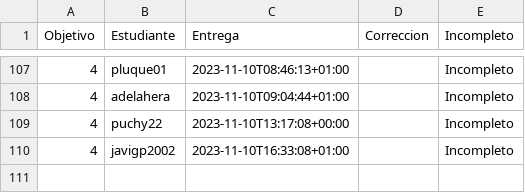
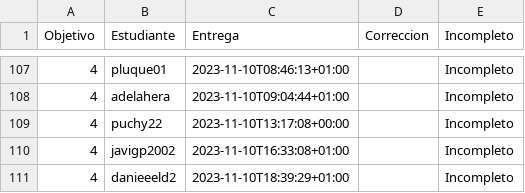
Before and after one commit to JJ/IV-23-24, a CSV file: data/fechas-entrega.csv, drawn as a sheet; only a part is shown, gaps mark what is left out; the diff names each change by its address in the sheet, - before the commit and + after, or states it on an @@ line.

Commit message:
:arrow_up: Actualiza datos

```diff
--- a/data/fechas-entrega.csv
+++ b/data/fechas-entrega.csv
+row 111: 4 | danieeeld2 | 2023-11-10T18:39:29+01:00 |  | Incompleto
```
